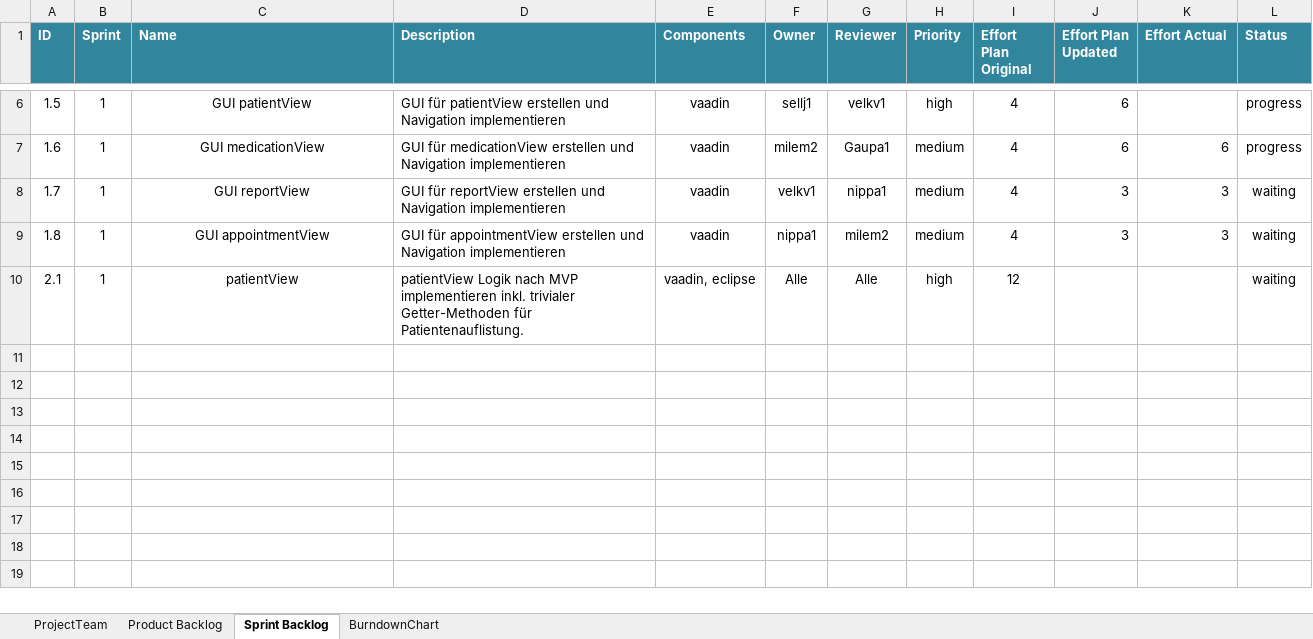
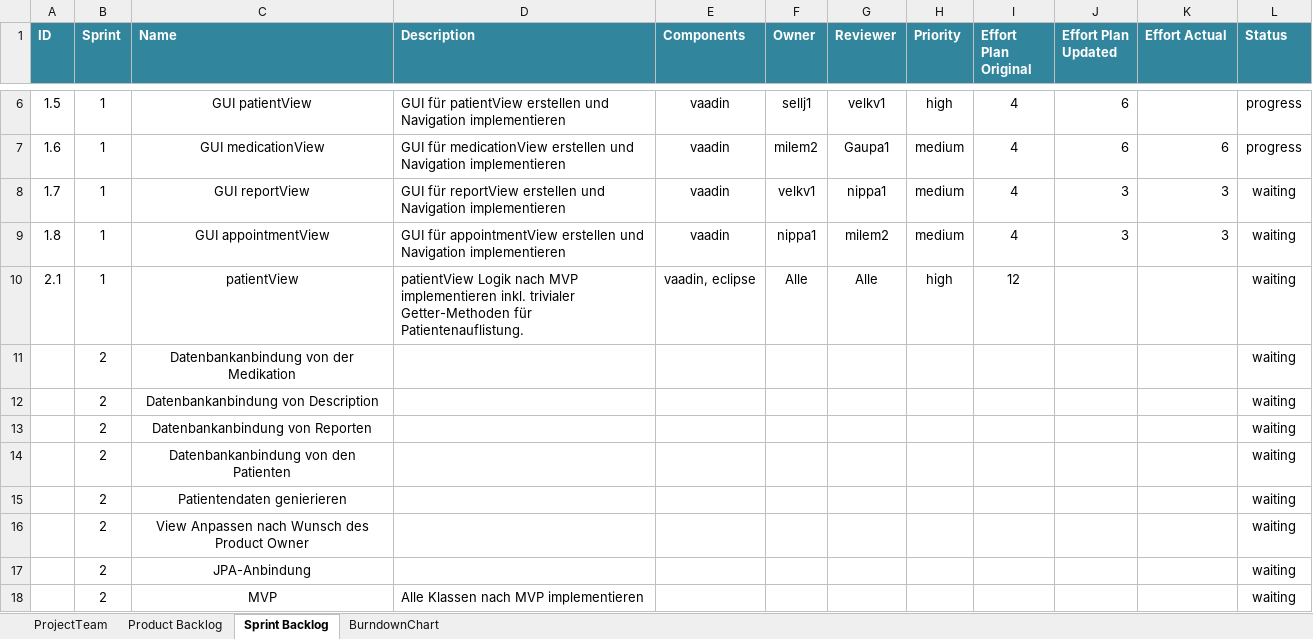
Before and after one commit to selvs1/ePsyDoc, an Excel workbook: doc/task-04/Scrum/scrum_group_white_2019.xlsx, sheet Sprint Backlog, drawn as a sheet; only a part is shown, gaps mark what is left out; values as stored, in another font and other column widths than the file's, no borders; table styles not drawn; the diff names each change by its address in the sheet, - before the commit and + after, or states it on an @@ line.

Commit message:
update Scrum: wird noch weiter bearbeitet

```diff
--- a/doc/task-04/Scrum/scrum_group_white_2019.xlsx (sheet Sprint Backlog)
+++ b/doc/task-04/Scrum/scrum_group_white_2019.xlsx (sheet Sprint Backlog)
+row 11:  | 2 | Datenbankanbindung von der Medikation |  |  |  |  |  |  |  |  | waiting
+row 12:  | 2 | Datenbankanbindung von Description |  |  |  |  |  |  |  |  | waiting
+row 13:  | 2 | Datenbankanbindung von Reporten |  |  |  |  |  |  |  |  | waiting
+row 14:  | 2 | Datenbankanbindung von den Patienten |  |  |  |  |  |  |  |  | waiting
+row 15:  | 2 | Patientendaten genierieren |  |  |  |  |  |  |  |  | waiting
+row 16:  | 2 | View Anpassen nach Wunsch des Product Owner |  |  |  |  |  |  |  |  | waiting
+row 17:  | 2 | JPA-Anbindung |  |  |  |  |  |  |  |  | waiting
+row 18:  | 2 | MVP | Alle Klassen nach MVP implementieren |  |  |  |  |  |  |  | waiting
```
